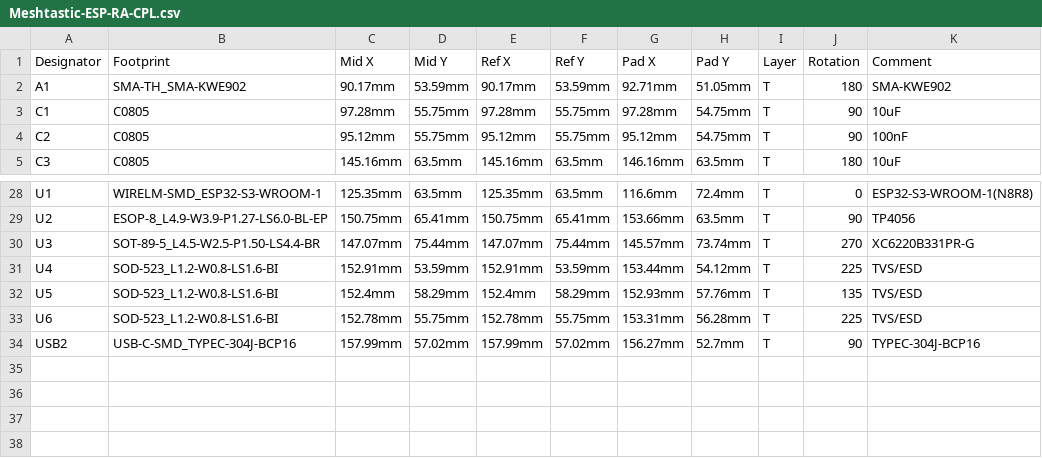
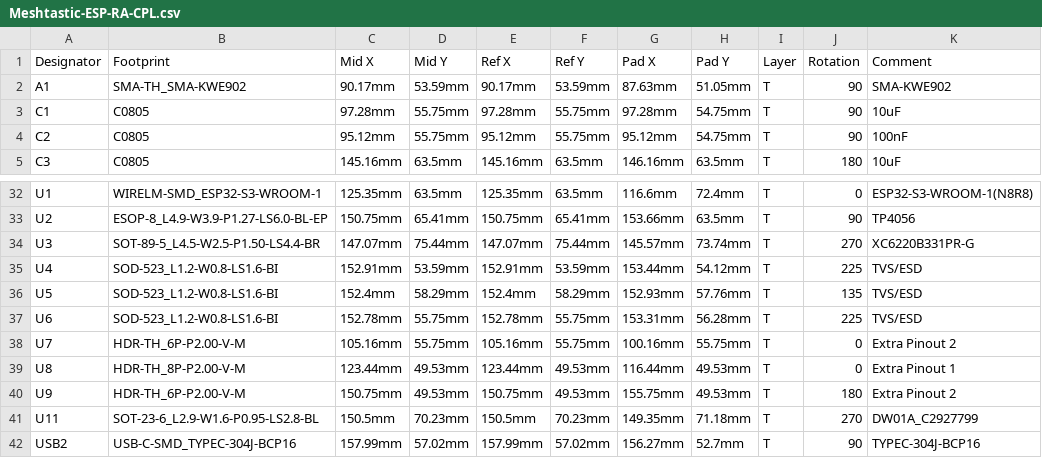
Before and after one commit to Babyyoda777/Icarus, a CSV file: Meshtastic-ESP-RA-CPL.csv, drawn as a sheet; only a part is shown, gaps mark what is left out; the diff covers the shown part only; the diff names each change by its address in the sheet, - before the commit and + after, or states it on an @@ line.

```diff
--- a/Meshtastic-ESP-RA-CPL.csv
+++ b/Meshtastic-ESP-RA-CPL.csv
-G2 (Pad X): 92.71mm
+G2 (Pad X): 87.63mm
-J2 (Rotation): 180
+J2 (Rotation): 90
+row 38: U7 | HDR-TH_6P-P2.00-V-M | 105.16mm | 55.75mm | 105.16mm | 55.75mm | 100.16mm | 55.75mm | T | 0 | Extra Pinout 2
+row 39: U8 | HDR-TH_8P-P2.00-V-M | 123.44mm | 49.53mm | 123.44mm | 49.53mm | 116.44mm | 49.53mm | T | 0 | Extra Pinout 1
+row 40: U9 | HDR-TH_6P-P2.00-V-M | 150.75mm | 49.53mm | 150.75mm | 49.53mm | 155.75mm | 49.53mm | T | 180 | Extra Pinout 2
+row 41: U11 | SOT-23-6_L2.9-W1.6-P0.95-LS2.8-BL | 150.5mm | 70.23mm | 150.5mm | 70.23mm | 149.35mm | 71.18mm | T | 270 | DW01A_C2927799
```
Also changed, not shown: 6 added rows, 2 removed rows and 27 edited cells elsewhere in this file, Meshtastic-ESP-RA-BOM.csv, 1 other file.
